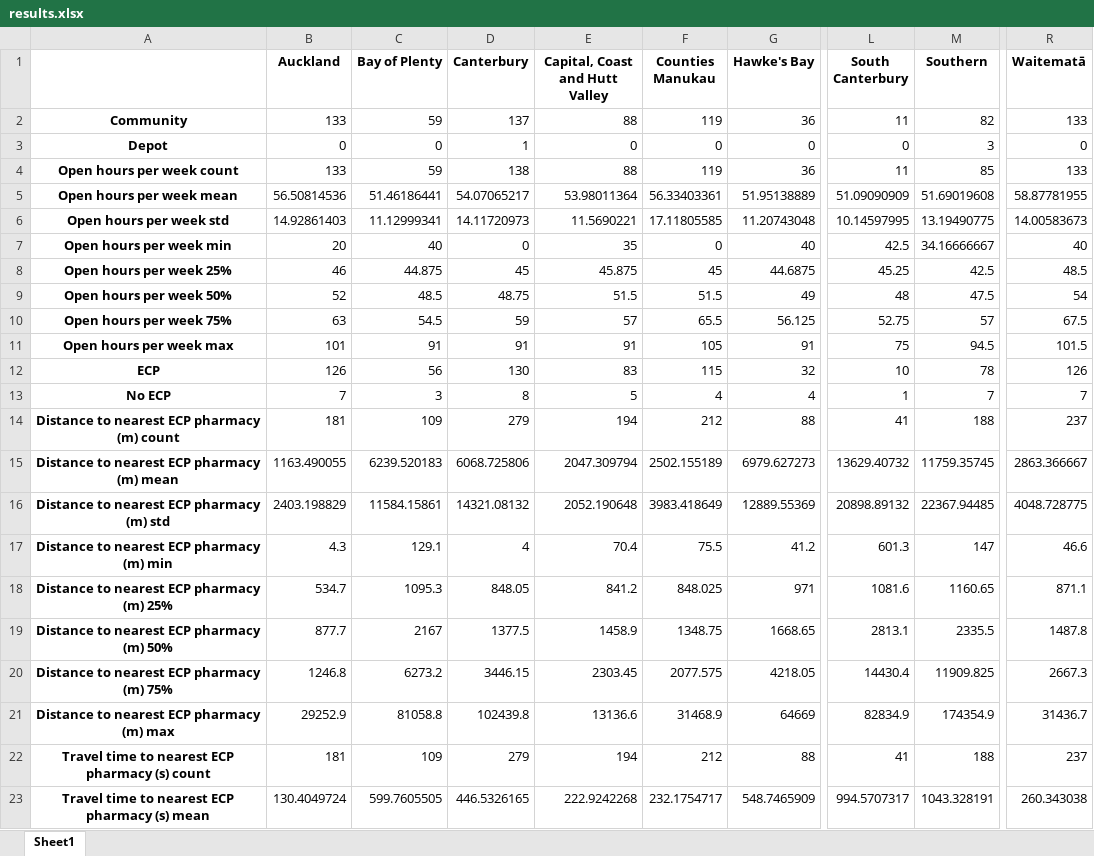
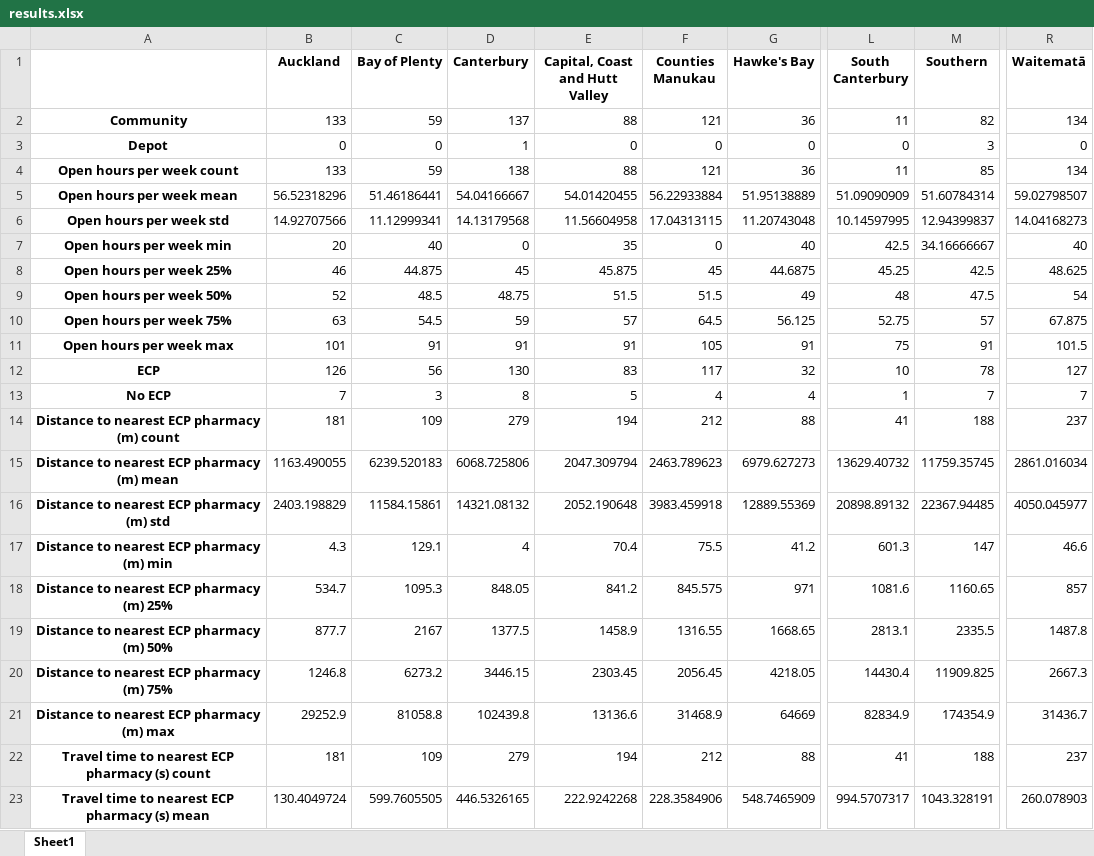
Before and after one commit to UoA-eResearch/healthpoint, an Excel workbook: results.xlsx, sheet Sheet1, drawn as a sheet; only a part is shown, gaps mark what is left out; values as stored, in another font and other column widths than the file's, no borders; the diff covers the shown part only; the diff names each change by its address in the sheet, - before the commit and + after, or states it on an @@ line.

```diff
--- a/results.xlsx (sheet Sheet1)
+++ b/results.xlsx (sheet Sheet1)
-F2 (Counties Manukau): 119
+F2 (Counties Manukau): 121
-R2 (Waitematā): 133
+R2 (Waitematā): 134
-F4 (Counties Manukau): 119
+F4 (Counties Manukau): 121
-R4 (Waitematā): 133
+R4 (Waitematā): 134
-B5 (Auckland): 56.50814536
+B5 (Auckland): 56.52318296
-D5 (Canterbury): 54.07065217
+D5 (Canterbury): 54.04166667
-E5 (Capital, Coast and Hutt Valley): 53.98011364
+E5 (Capital, Coast and Hutt Valley): 54.01420455
-F5 (Counties Manukau): 56.33403361
+F5 (Counties Manukau): 56.22933884
-M5 (Southern): 51.69019608
+M5 (Southern): 51.60784314
-R5 (Waitematā): 58.87781955
+R5 (Waitematā): 59.02798507
-B6 (Auckland): 14.92861403
+B6 (Auckland): 14.92707566
-D6 (Canterbury): 14.11720973
+D6 (Canterbury): 14.13179568
-E6 (Capital, Coast and Hutt Valley): 11.5690221
+E6 (Capital, Coast and Hutt Valley): 11.56604958
-F6 (Counties Manukau): 17.11805585
+F6 (Counties Manukau): 17.04313115
-M6 (Southern): 13.19490775
+M6 (Southern): 12.94399837
-R6 (Waitematā): 14.00583673
+R6 (Waitematā): 14.04168273
-R8 (Waitematā): 48.5
+R8 (Waitematā): 48.625
-F10 (Counties Manukau): 65.5
+F10 (Counties Manukau): 64.5
-R10 (Waitematā): 67.5
+R10 (Waitematā): 67.875
-M11 (Southern): 94.5
+M11 (Southern): 91
-F12 (Counties Manukau): 115
+F12 (Counties Manukau): 117
-R12 (Waitematā): 126
+R12 (Waitematā): 127
-F15 (Counties Manukau): 2502.155189
+F15 (Counties Manukau): 2463.789623
-R15 (Waitematā): 2863.366667
+R15 (Waitematā): 2861.016034
-F16 (Counties Manukau): 3983.418649
+F16 (Counties Manukau): 3983.459918
-R16 (Waitematā): 4048.728775
+R16 (Waitematā): 4050.045977
-F18 (Counties Manukau): 848.025
+F18 (Counties Manukau): 845.575
-R18 (Waitematā): 871.1
+R18 (Waitematā): 857
-F19 (Counties Manukau): 1348.75
+F19 (Counties Manukau): 1316.55
-F20 (Counties Manukau): 2077.575
+F20 (Counties Manukau): 2056.45
-F23 (Counties Manukau): 232.1754717
+F23 (Counties Manukau): 228.3584906
-R23 (Waitematā): 260.343038
+R23 (Waitematā): 260.078903
```
Also changed, not shown: 1 added row and 6 edited cells elsewhere in this sheet, 2 other files.
